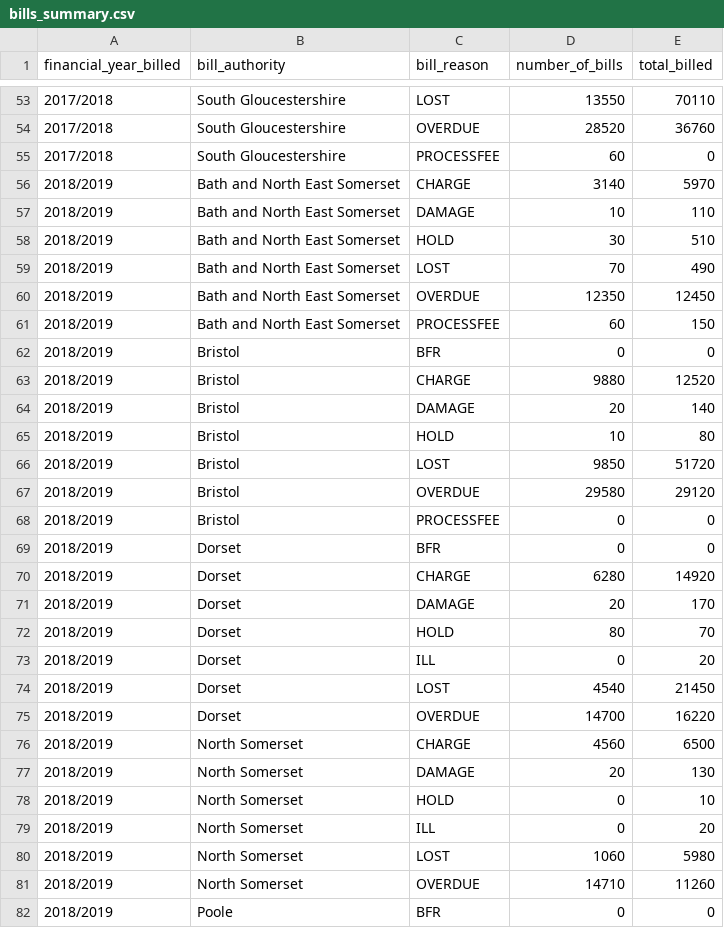
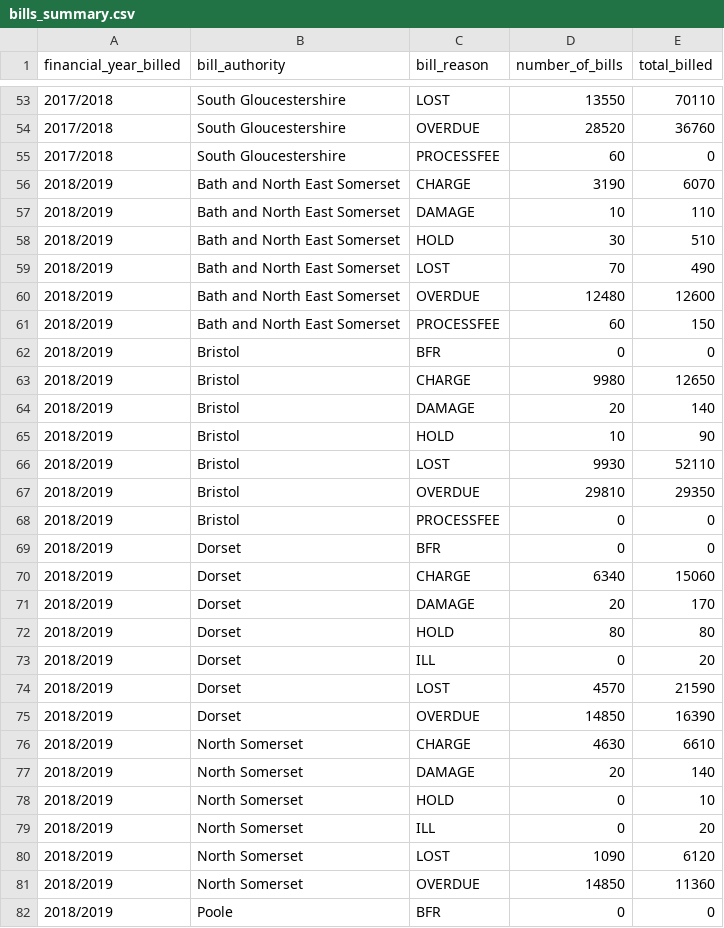
Before and after one commit to LibrariesWest/opendata, a CSV file: bills/bills_summary.csv, drawn as a sheet; only a part is shown, gaps mark what is left out; the diff covers the shown part only.

Commit message:
Daily update bill summary data

```diff
--- a/bills/bills_summary.csv
+++ b/bills/bills_summary.csv
@@ -55,3 +55,3 @@ financial_year_billed,bill_authority,bill_reason,number_of_bills,total_billed
 2017/2018,South Gloucestershire,PROCESSFEE,60,0
-2018/2019,Bath and North East Somerset,CHARGE,3140,5970
+2018/2019,Bath and North East Somerset,CHARGE,3190,6070
 2018/2019,Bath and North East Somerset,DAMAGE,10,110
@@ -59,24 +59,24 @@ financial_year_billed,bill_authority,bill_reason,number_of_bills,total_billed
 2018/2019,Bath and North East Somerset,LOST,70,490
-2018/2019,Bath and North East Somerset,OVERDUE,12350,12450
+2018/2019,Bath and North East Somerset,OVERDUE,12480,12600
 2018/2019,Bath and North East Somerset,PROCESSFEE,60,150
 2018/2019,Bristol,BFR,0,0
-2018/2019,Bristol,CHARGE,9880,12520
+2018/2019,Bristol,CHARGE,9980,12650
 2018/2019,Bristol,DAMAGE,20,140
-2018/2019,Bristol,HOLD,10,80
-2018/2019,Bristol,LOST,9850,51720
-2018/2019,Bristol,OVERDUE,29580,29120
+2018/2019,Bristol,HOLD,10,90
+2018/2019,Bristol,LOST,9930,52110
+2018/2019,Bristol,OVERDUE,29810,29350
 2018/2019,Bristol,PROCESSFEE,0,0
 2018/2019,Dorset,BFR,0,0
-2018/2019,Dorset,CHARGE,6280,14920
+2018/2019,Dorset,CHARGE,6340,15060
 2018/2019,Dorset,DAMAGE,20,170
-2018/2019,Dorset,HOLD,80,70
+2018/2019,Dorset,HOLD,80,80
 2018/2019,Dorset,ILL,0,20
-2018/2019,Dorset,LOST,4540,21450
-2018/2019,Dorset,OVERDUE,14700,16220
-2018/2019,North Somerset,CHARGE,4560,6500
-2018/2019,North Somerset,DAMAGE,20,130
+2018/2019,Dorset,LOST,4570,21590
+2018/2019,Dorset,OVERDUE,14850,16390
+2018/2019,North Somerset,CHARGE,4630,6610
+2018/2019,North Somerset,DAMAGE,20,140
 2018/2019,North Somerset,HOLD,0,10
 2018/2019,North Somerset,ILL,0,20
-2018/2019,North Somerset,LOST,1060,5980
-2018/2019,North Somerset,OVERDUE,14710,11260
+2018/2019,North Somerset,LOST,1090,6120
+2018/2019,North Somerset,OVERDUE,14850,11360
 2018/2019,Poole,BFR,0,0
```
Also changed, not shown: 27 edited cells elsewhere in this file.
